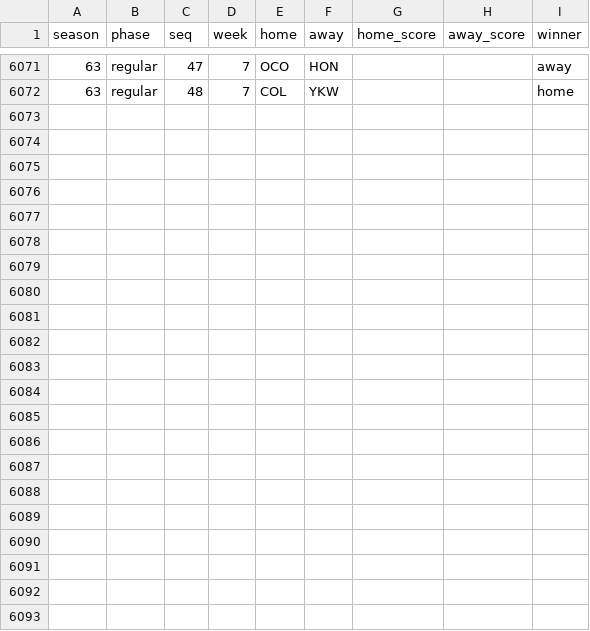
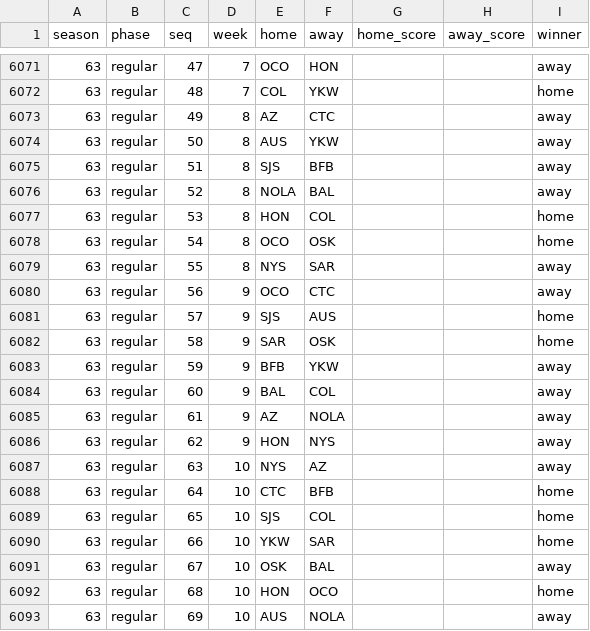
Before and after one commit to MoneyMaker69/isfl-team-tracker, a CSV file: cache/games.csv, drawn as a sheet; only a part is shown, gaps mark what is left out; the diff names each change by its address in the sheet, - before the commit and + after, or states it on an @@ line.

```diff
--- a/cache/games.csv
+++ b/cache/games.csv
+row 6073: 63 | regular | 49 | 8 | AZ | CTC |  |  | away
+row 6074: 63 | regular | 50 | 8 | AUS | YKW |  |  | away
+row 6075: 63 | regular | 51 | 8 | SJS | BFB |  |  | away
+row 6076: 63 | regular | 52 | 8 | NOLA | BAL |  |  | away
+row 6077: 63 | regular | 53 | 8 | HON | COL |  |  | home
+row 6078: 63 | regular | 54 | 8 | OCO | OSK |  |  | home
+row 6079: 63 | regular | 55 | 8 | NYS | SAR |  |  | away
+row 6080: 63 | regular | 56 | 9 | OCO | CTC |  |  | away
+row 6081: 63 | regular | 57 | 9 | SJS | AUS |  |  | home
+row 6082: 63 | regular | 58 | 9 | SAR | OSK |  |  | home
+row 6083: 63 | regular | 59 | 9 | BFB | YKW |  |  | away
+row 6084: 63 | regular | 60 | 9 | BAL | COL |  |  | away
+row 6085: 63 | regular | 61 | 9 | AZ | NOLA |  |  | away
+row 6086: 63 | regular | 62 | 9 | HON | NYS |  |  | away
+row 6087: 63 | regular | 63 | 10 | NYS | AZ |  |  | away
+row 6088: 63 | regular | 64 | 10 | CTC | BFB |  |  | home
+row 6089: 63 | regular | 65 | 10 | SJS | COL |  |  | home
+row 6090: 63 | regular | 66 | 10 | YKW | SAR |  |  | home
+row 6091: 63 | regular | 67 | 10 | OSK | BAL |  |  | away
+row 6092: 63 | regular | 68 | 10 | HON | OCO |  |  | home
+row 6093: 63 | regular | 69 | 10 | AUS | NOLA |  |  | away
```
Also changed, not shown: cache/analytics.csv, cache/attributes.csv, 8 other files.
